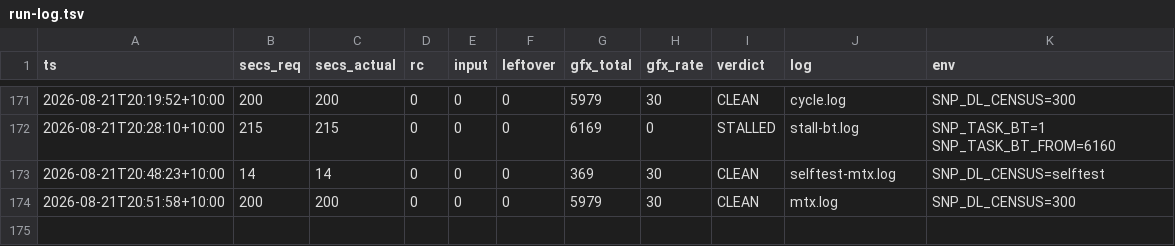
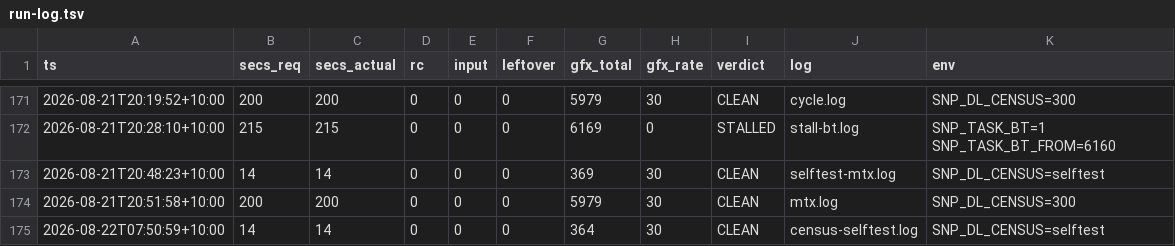
Before and after one commit to johvmac/sin-punishment-recompiled, a TSV file: docs/run-log.tsv, drawn as a sheet; only a part is shown, gaps mark what is left out; the diff names each change by its address in the sheet, - before the commit and + after, or states it on an @@ line.

```diff
--- a/docs/run-log.tsv
+++ b/docs/run-log.tsv
+row 175: 2026-08-22T07:50:59+10:00 | 14 | 14 | 0 | 0 | 0 | 364 | 30 | CLEAN | census-selftest.log | SNP_DL_CENSUS=selftest
```
Also changed, not shown: 6 other files.
